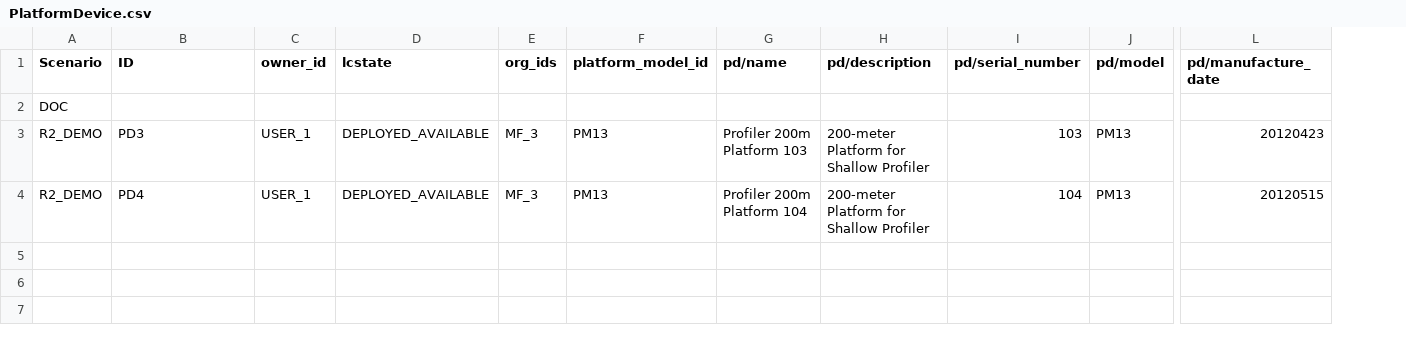
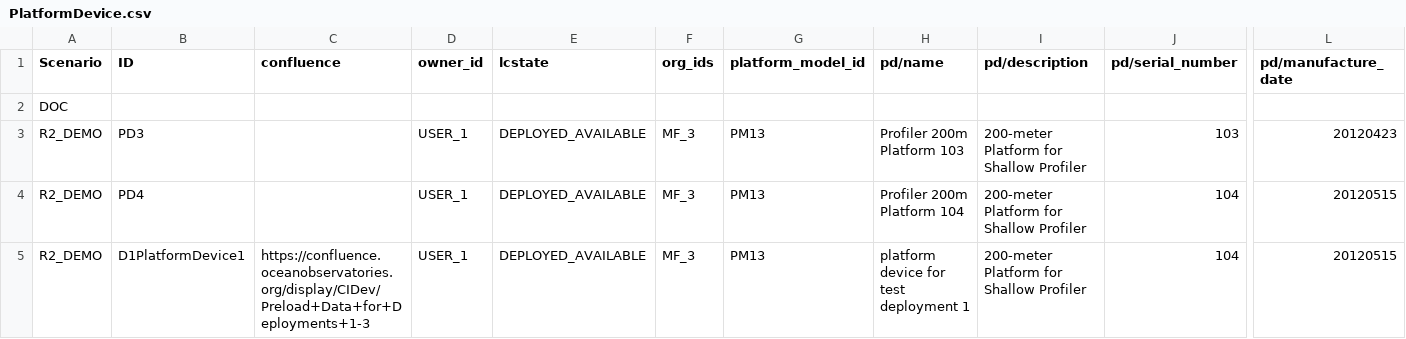
Before and after one commit to ooici/ion-definitions, a CSV file: res/preload/r2_ioc/PlatformDevice.csv, drawn as a sheet; only a part is shown, gaps mark what is left out; removed rows and columns are numbered as before the commit, all else as after; rows hold the shown columns only; the diff names each change by its address in the sheet, - before the commit and + after, or states it on an @@ line.

```diff
--- a/res/preload/r2_ioc/PlatformDevice.csv
+++ b/res/preload/r2_ioc/PlatformDevice.csv
+column C (confluence), empty
-column J (pd/model), rows 3-4: PM13 | PM13
+row 5: R2_DEMO | D1PlatformDevice1 | https://confluence.oceanobservatories.org/display/CIDev/Preload+Data+for+Deployments+1-3 | USER_1 | DEPLOYED_AVAILABLE | MF_3 | PM13 | platform device for test deployment 1 | 200-meter Platform for Shallow Profiler | 104 | 20120515
```
Also changed, not shown: res/preload/r2_ioc/Deployment.csv, res/preload/r2_ioc/InstrumentDevice.csv, 2 other files.
